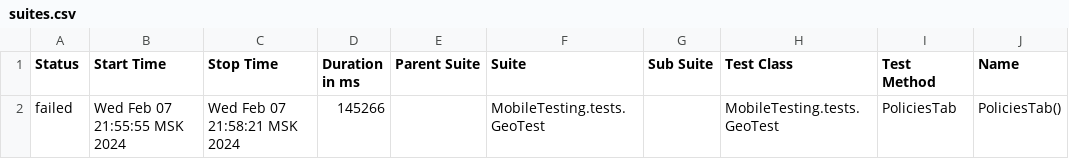
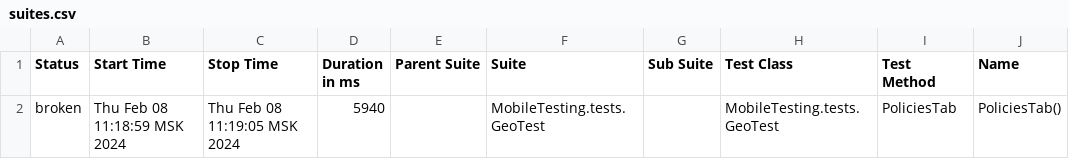
Before and after one commit to devops-ot/allure, a CSV file: data/suites.csv, drawn as a sheet; only a part is shown; the diff names each change by its address in the sheet, - before the commit and + after, or states it on an @@ line.

```diff
--- a/data/suites.csv
+++ b/data/suites.csv
-A2 (Status): failed
+A2 (Status): broken
-B2 (Start Time): Wed Feb 07 21:55:55 MSK 2024
+B2 (Start Time): Thu Feb 08 11:18:59 MSK 2024
-C2 (Stop Time): Wed Feb 07 21:58:21 MSK 2024
+C2 (Stop Time): Thu Feb 08 11:19:05 MSK 2024
-D2 (Duration in ms): 145266
+D2 (Duration in ms): 5940
```
Also changed, not shown: 24 other files.
